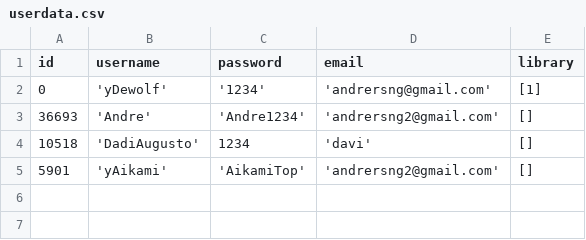
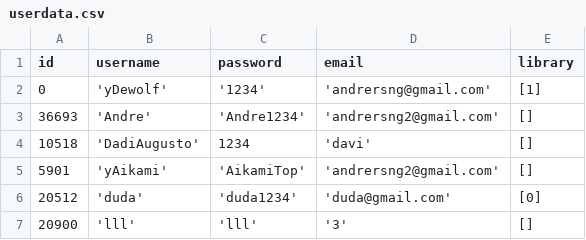
Before and after one commit to yDewolf/Windy, a CSV file: data/userdata.csv, drawn as a sheet.

```diff
--- a/data/userdata.csv
+++ b/data/userdata.csv
@@ -5 +5,3 @@ id,username,password,email,library
 5901,'yAikami','AikamiTop','andrersng2@gmail.com',[]
+20512,'duda','duda1234','duda@gmail.com',[0]
+20900,'lll','lll','3',[]
```
Also changed, not shown: 4 other files.
